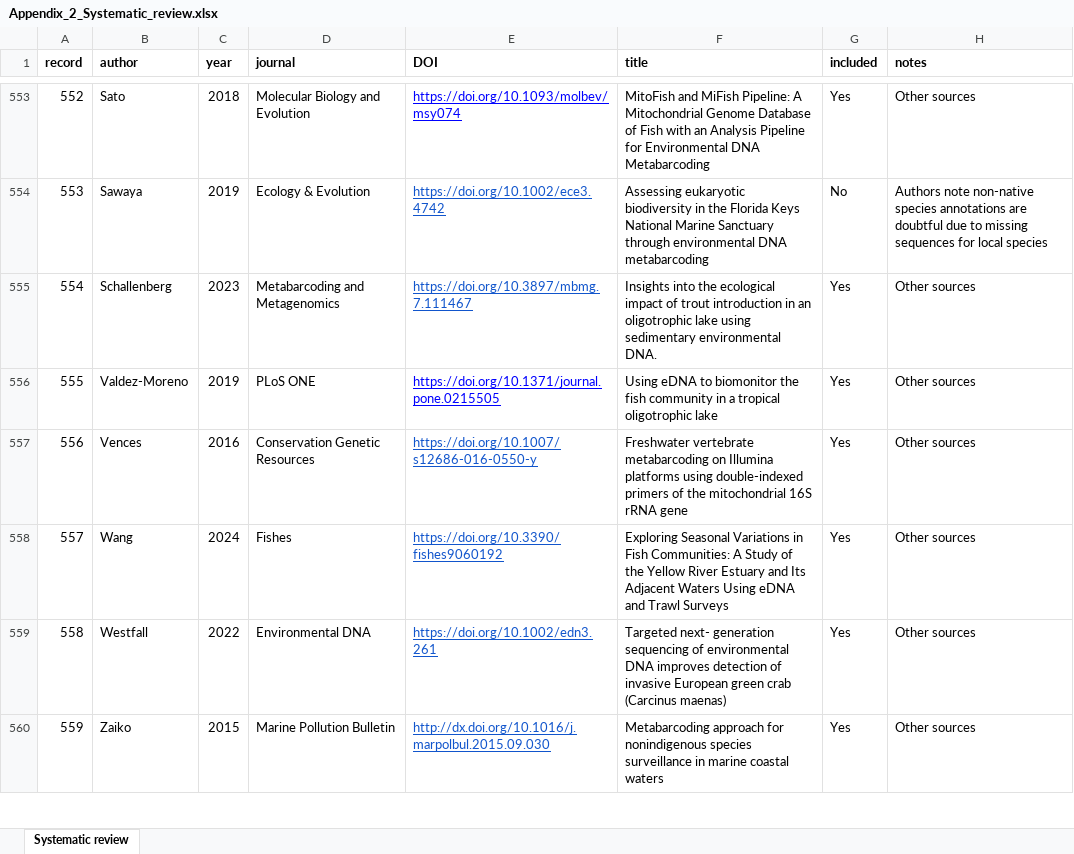
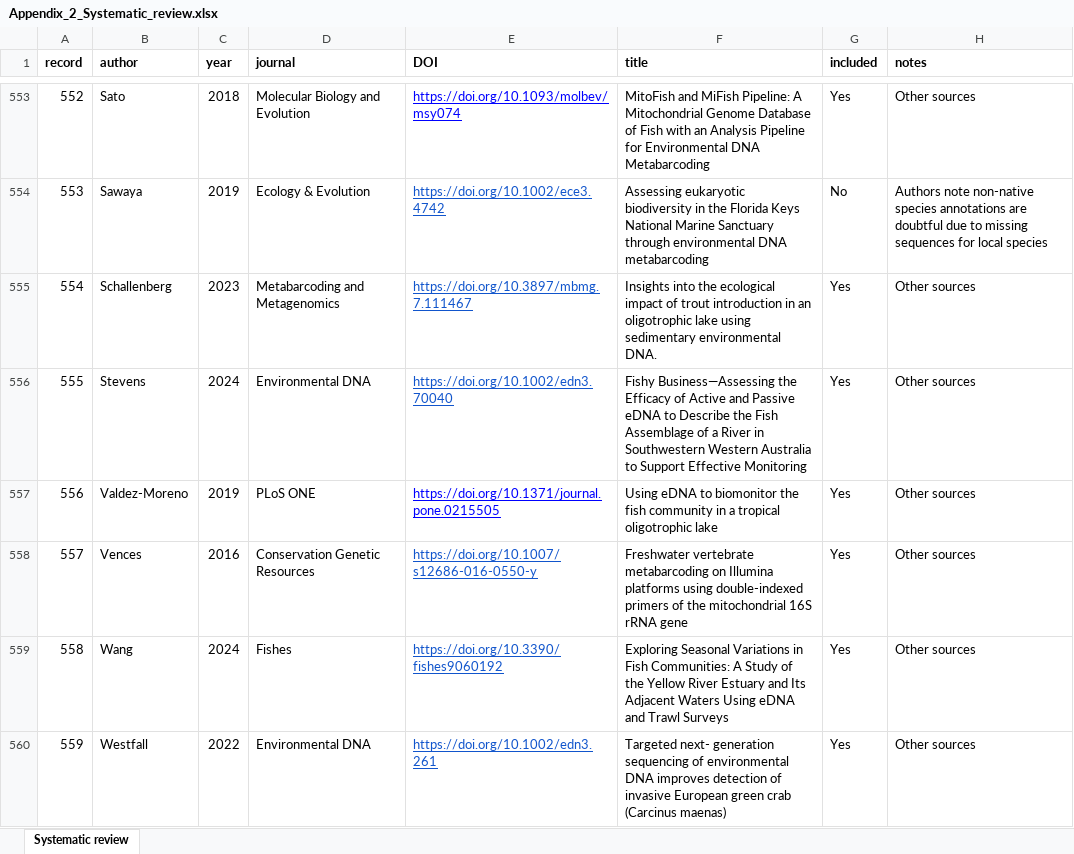
Before and after one commit to aomlomics/nas-metabarcoding-review, an Excel workbook: docs/Appendix_2_Systematic_review.xlsx, sheet Systematic review, drawn as a sheet; only a part is shown, gaps mark what is left out; the shorter side is filled out with more unchanged rows; values as stored, in another font and other column widths than the file's, no borders; addresses are those after the commit; the diff names each change by its address in the sheet, - before the commit and + after, or states it on an @@ line.

Commit message:
Add files via upload

```diff
--- a/docs/Appendix_2_Systematic_review.xlsx (sheet Systematic review)
+++ b/docs/Appendix_2_Systematic_review.xlsx (sheet Systematic review)
+row 556: 555 | Stevens | 2024 | Environmental DNA | https://doi.org/10.1002/edn3.70040 | Fishy Business—Assessing the Efficacy of Active and Passive eDNA to Describe the Fish Assemblage of a River in Southwestern Western Australia to Support Effective Monitoring | Yes | Other sources
@@ column A (record) renumbered from row 557 down @@
```
